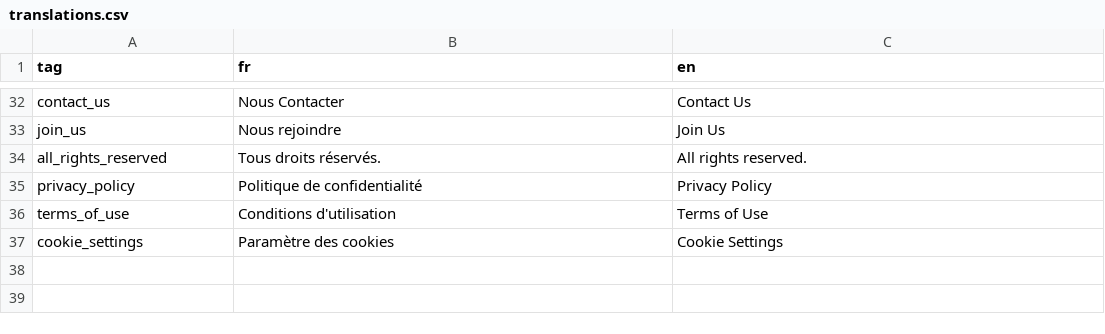
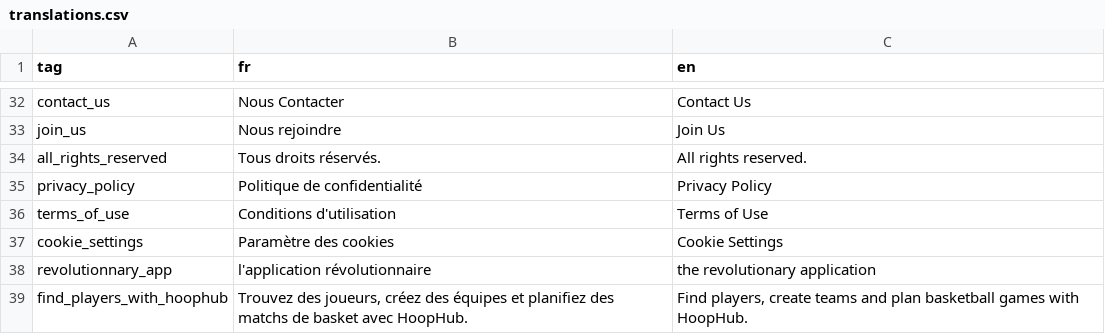
Before and after one commit to HoopHub-Project/HoopHub-Showcase, a CSV file: showcase/src/assets/translations.csv, drawn as a sheet; only a part is shown, gaps mark what is left out.

Commit message:
feat(svt-19-app-pres-detail): add the application tagline component and fix the background image in the home vue to become center every time

```diff
--- a/showcase/src/assets/translations.csv
+++ b/showcase/src/assets/translations.csv
@@ -37 +37,3 @@ terms_of_use;Conditions d'utilisation;Terms of Use
 cookie_settings;Paramètre des cookies;Cookie Settings
+revolutionnary_app;l'application révolutionnaire;the revolutionary application
+find_players_with_hoophub;Trouvez des joueurs, créez des équipes et planifiez des matchs de basket avec HoopHub.;Find players, create teams and plan basketball games with HoopHub.
```
Also changed, not shown: 4 other files.
